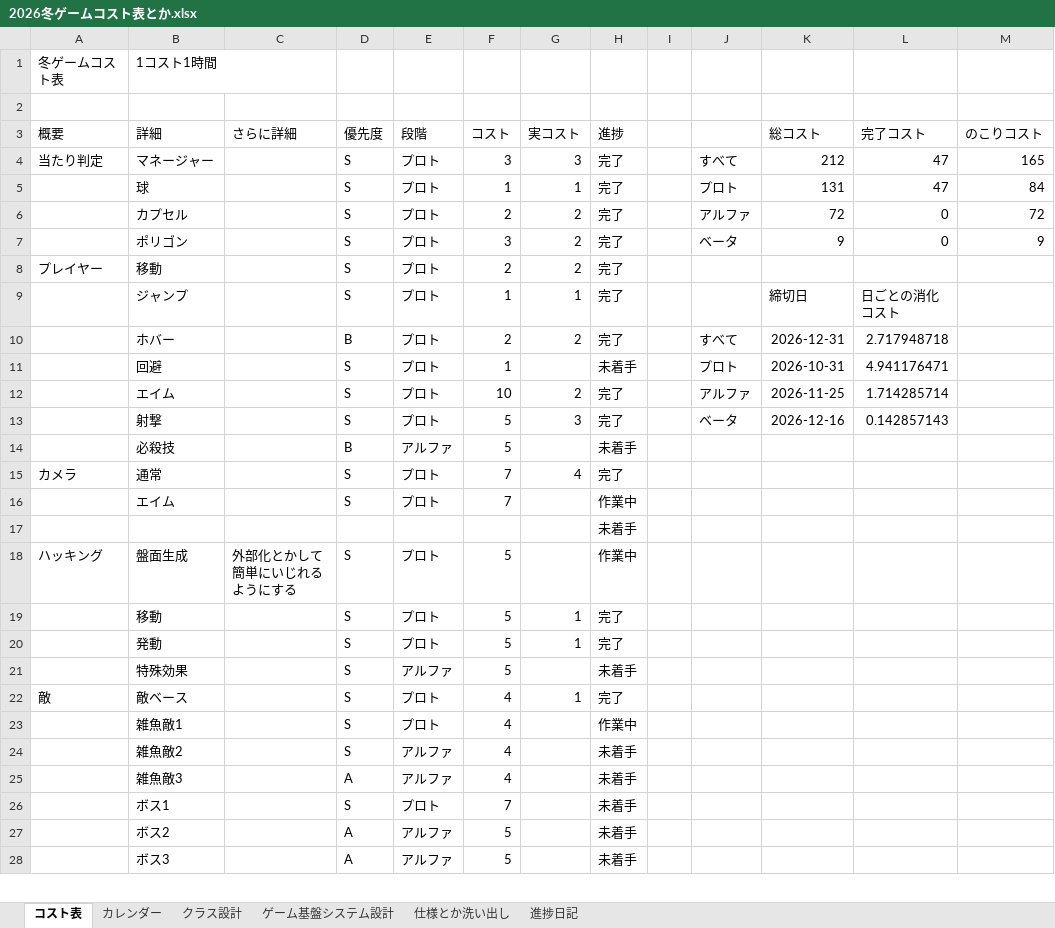
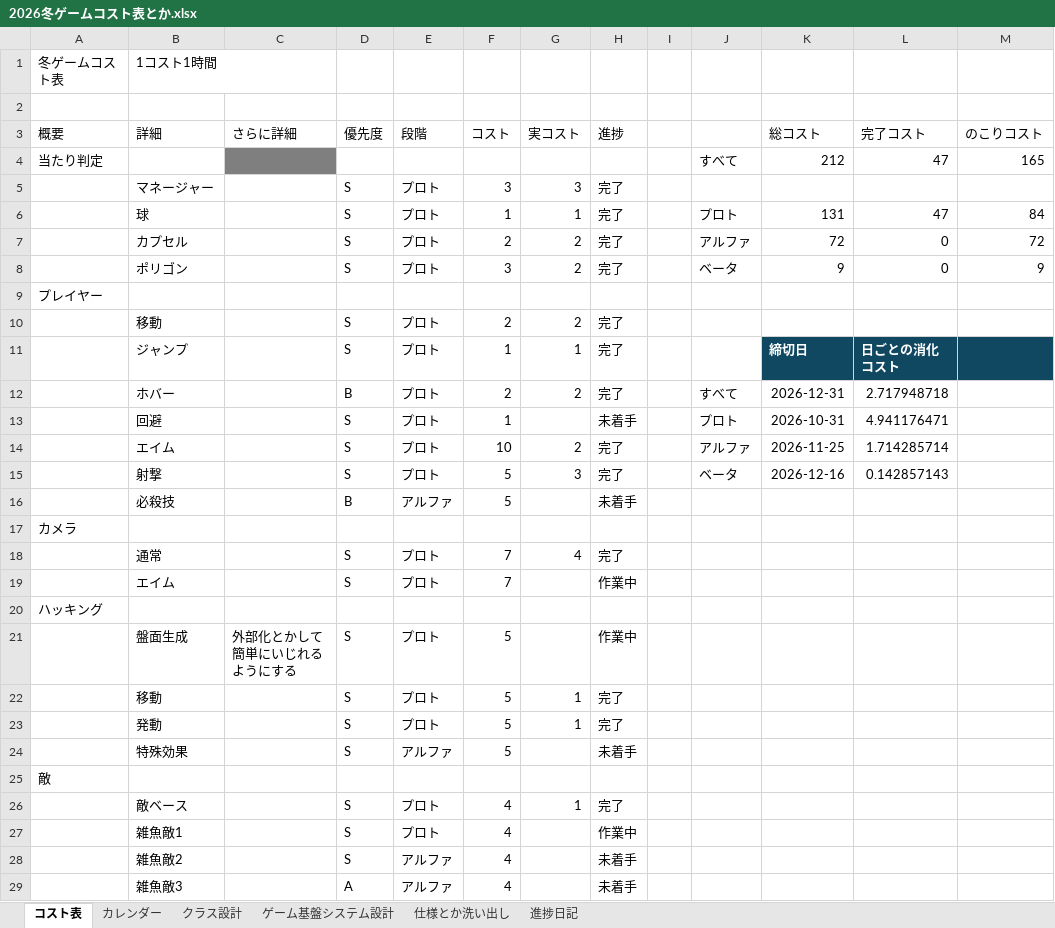
Before and after one commit to Tiger5286/WinterGame_2026, an Excel workbook: 2026冬ゲームコスト表とか.xlsx, sheet コスト表, drawn as a sheet; only a part is shown; the shorter side is filled out with more unchanged rows; values as stored, in another font and other column widths than the file's, no borders; conditional formats not drawn; removed rows and columns are numbered as before the commit, all else as after; the diff covers the shown part only; the diff names each change by its address in the sheet, - before the commit and + after, or states it on an @@ line.

Commit message:
Update 2026冬ゲームコスト表とか.xlsx

```diff
--- a/2026冬ゲームコスト表とか.xlsx (sheet コスト表)
+++ b/2026冬ゲームコスト表とか.xlsx (sheet コスト表)
-B4 (詳細): マネージャー
+B4 (詳細): (empty)
-C4 fill: none
+C4 fill: #7F7F7F
-D4 (優先度): S
+D4 (優先度): (empty)
-E4 (段階): プロト
+E4 (段階): (empty)
-F4 (コスト): 3
+F4 (コスト): (empty)
-G4 (実コスト): 3
+G4 (実コスト): (empty)
-H4 (進捗): 完了
+H4 (進捗): (empty)
+row 5:  | マネージャー |  | S | プロト | 3 | 3 | 完了
+row 9: プレイヤー
-A10 (概要): プレイヤー
+A10 (概要): (empty)
-K11:M11 fill: none
+K11:M11 fill: #104862
@@ K11:L11 bold: off → on, text colour: black → #FFFFFF @@
+row 17: カメラ
-A18 (概要): カメラ
+A18 (概要): (empty)
-row 17:  |  |  |  |  |  |  | 未着手
+row 20: ハッキング
-A21 (概要): ハッキング
+A21 (概要): (empty)
+row 25: 敵
-A26 (概要): 敵
+A26 (概要): (empty)
```
Also changed, not shown: 5 added rows, 1 removed row and 5 edited cells elsewhere in this sheet, formulas that keep their value.
